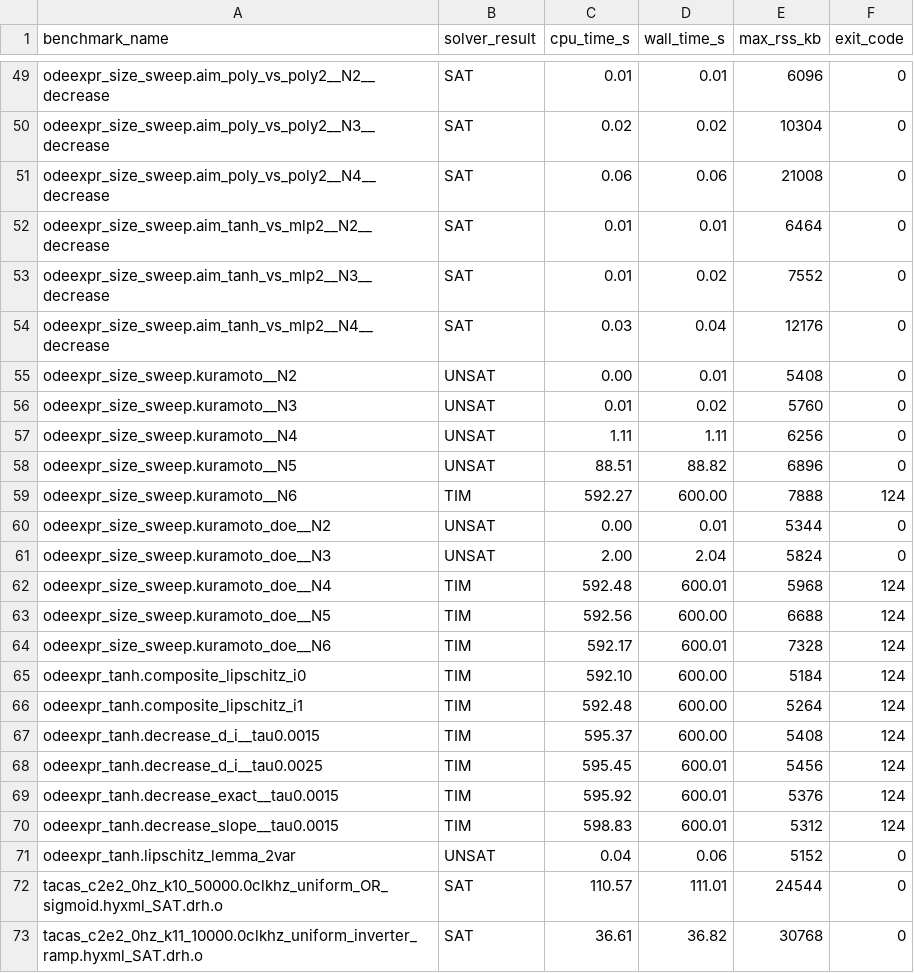
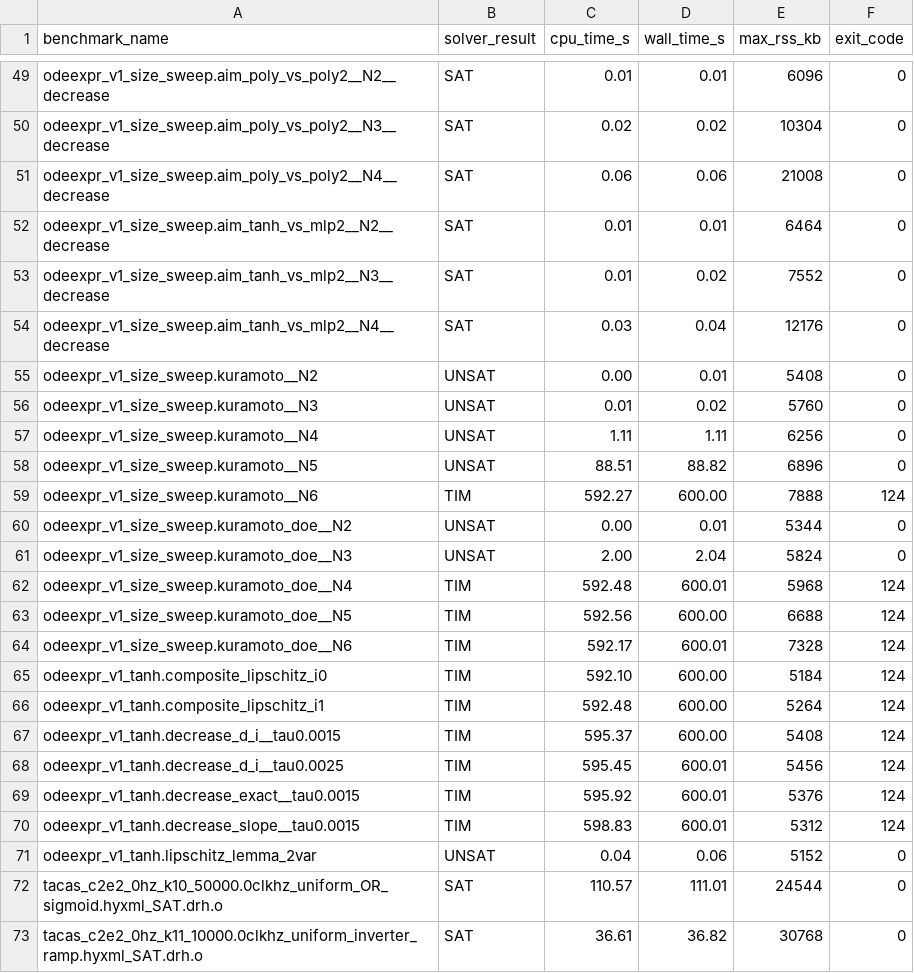
Before and after one commit to ncsys-lab/dReal-CMake, a CSV file: benchmark/baseline_local.csv, drawn as a sheet; only a part is shown, gaps mark what is left out; the diff covers the shown part only; the diff names each change by its address in the sheet, - before the commit and + after, or states it on an @@ line.

```diff
--- a/benchmark/baseline_local.csv
+++ b/benchmark/baseline_local.csv
-A49 (benchmark_name): odeexpr_size_sweep.aim_poly_vs_poly2__N2__decrease
+A49 (benchmark_name): odeexpr_v1_size_sweep.aim_poly_vs_poly2__N2__decrease
-A50 (benchmark_name): odeexpr_size_sweep.aim_poly_vs_poly2__N3__decrease
+A50 (benchmark_name): odeexpr_v1_size_sweep.aim_poly_vs_poly2__N3__decrease
-A51 (benchmark_name): odeexpr_size_sweep.aim_poly_vs_poly2__N4__decrease
+A51 (benchmark_name): odeexpr_v1_size_sweep.aim_poly_vs_poly2__N4__decrease
-A52 (benchmark_name): odeexpr_size_sweep.aim_tanh_vs_mlp2__N2__decrease
+A52 (benchmark_name): odeexpr_v1_size_sweep.aim_tanh_vs_mlp2__N2__decrease
-A53 (benchmark_name): odeexpr_size_sweep.aim_tanh_vs_mlp2__N3__decrease
+A53 (benchmark_name): odeexpr_v1_size_sweep.aim_tanh_vs_mlp2__N3__decrease
-A54 (benchmark_name): odeexpr_size_sweep.aim_tanh_vs_mlp2__N4__decrease
+A54 (benchmark_name): odeexpr_v1_size_sweep.aim_tanh_vs_mlp2__N4__decrease
-A55 (benchmark_name): odeexpr_size_sweep.kuramoto__N2
+A55 (benchmark_name): odeexpr_v1_size_sweep.kuramoto__N2
-A56 (benchmark_name): odeexpr_size_sweep.kuramoto__N3
+A56 (benchmark_name): odeexpr_v1_size_sweep.kuramoto__N3
-A57 (benchmark_name): odeexpr_size_sweep.kuramoto__N4
+A57 (benchmark_name): odeexpr_v1_size_sweep.kuramoto__N4
-A58 (benchmark_name): odeexpr_size_sweep.kuramoto__N5
+A58 (benchmark_name): odeexpr_v1_size_sweep.kuramoto__N5
-A59 (benchmark_name): odeexpr_size_sweep.kuramoto__N6
+A59 (benchmark_name): odeexpr_v1_size_sweep.kuramoto__N6
-A60 (benchmark_name): odeexpr_size_sweep.kuramoto_doe__N2
+A60 (benchmark_name): odeexpr_v1_size_sweep.kuramoto_doe__N2
-A61 (benchmark_name): odeexpr_size_sweep.kuramoto_doe__N3
+A61 (benchmark_name): odeexpr_v1_size_sweep.kuramoto_doe__N3
-A62 (benchmark_name): odeexpr_size_sweep.kuramoto_doe__N4
+A62 (benchmark_name): odeexpr_v1_size_sweep.kuramoto_doe__N4
-A63 (benchmark_name): odeexpr_size_sweep.kuramoto_doe__N5
+A63 (benchmark_name): odeexpr_v1_size_sweep.kuramoto_doe__N5
-A64 (benchmark_name): odeexpr_size_sweep.kuramoto_doe__N6
+A64 (benchmark_name): odeexpr_v1_size_sweep.kuramoto_doe__N6
-A65 (benchmark_name): odeexpr_tanh.composite_lipschitz_i0
+A65 (benchmark_name): odeexpr_v1_tanh.composite_lipschitz_i0
-A66 (benchmark_name): odeexpr_tanh.composite_lipschitz_i1
+A66 (benchmark_name): odeexpr_v1_tanh.composite_lipschitz_i1
-A67 (benchmark_name): odeexpr_tanh.decrease_d_i__tau0.0015
+A67 (benchmark_name): odeexpr_v1_tanh.decrease_d_i__tau0.0015
-A68 (benchmark_name): odeexpr_tanh.decrease_d_i__tau0.0025
+A68 (benchmark_name): odeexpr_v1_tanh.decrease_d_i__tau0.0025
-A69 (benchmark_name): odeexpr_tanh.decrease_exact__tau0.0015
+A69 (benchmark_name): odeexpr_v1_tanh.decrease_exact__tau0.0015
-A70 (benchmark_name): odeexpr_tanh.decrease_slope__tau0.0015
+A70 (benchmark_name): odeexpr_v1_tanh.decrease_slope__tau0.0015
-A71 (benchmark_name): odeexpr_tanh.lipschitz_lemma_2var
+A71 (benchmark_name): odeexpr_v1_tanh.lipschitz_lemma_2var
```
Also changed, not shown: 27 edited cells elsewhere in this file, benchmark/baseline_odeexpr_cav26.csv, benchmark/baseline_odeexpr_dreal3.csv, 10 other files.
